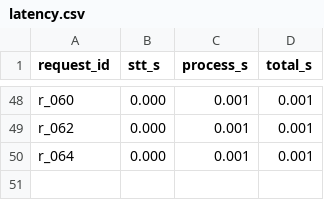
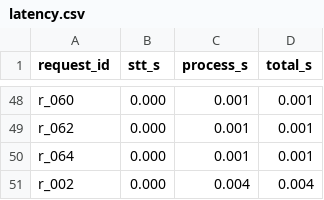
Before and after one commit to harishasaravanan/multilingual-retail-assistant, a CSV file: results/latency/latency.csv, drawn as a sheet; only a part is shown, gaps mark what is left out.

```diff
--- a/results/latency/latency.csv
+++ b/results/latency/latency.csv
@@ -50 +50,2 @@ r_062,0.000,0.001,0.001
 r_064,0.000,0.001,0.001
+r_002,0.000,0.004,0.004
```
